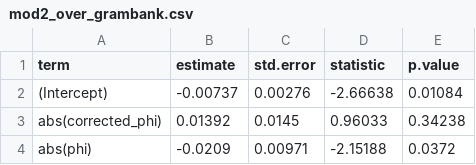
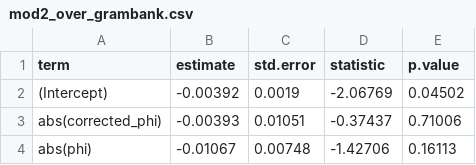
Before and after one commit to hkauhanen/sanguche, a CSV file: results/tables/mod2_over_grambank.csv, drawn as a sheet.

```diff
--- a/results/tables/mod2_over_grambank.csv
+++ b/results/tables/mod2_over_grambank.csv
@@ -1,4 +1,4 @@
 "term","estimate","std.error","statistic","p.value"
-"(Intercept)","-0.00737","0.00276","-2.66638","0.01084"
-"abs(corrected_phi)","0.01392","0.0145","0.96033","0.34238"
-"abs(phi)","-0.0209","0.00971","-2.15188","0.0372"
+"(Intercept)","-0.00392","0.0019","-2.06769","0.04502"
+"abs(corrected_phi)","-0.00393","0.01051","-0.37437","0.71006"
+"abs(phi)","-0.01067","0.00748","-1.42706","0.16113"
```
Also changed, not shown: results/grambank/featuretable.csv, results/tables/mod1_over_grambank.csv, 15 other files.
